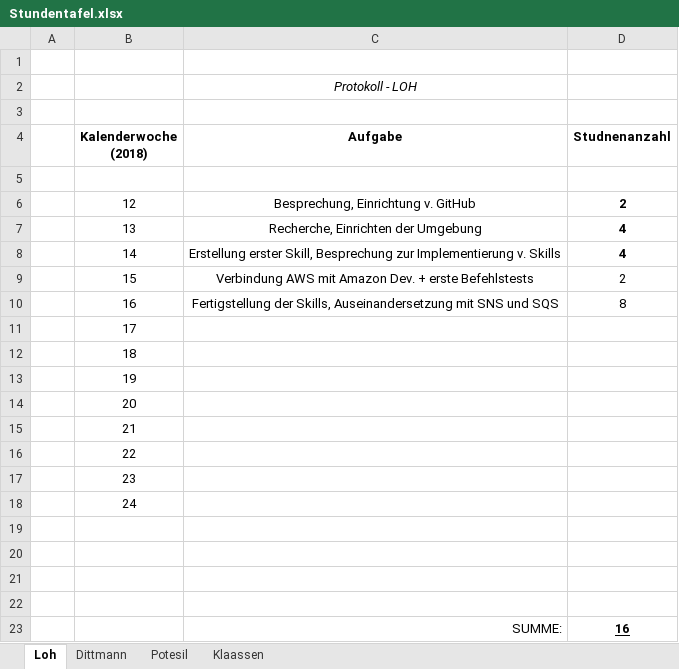
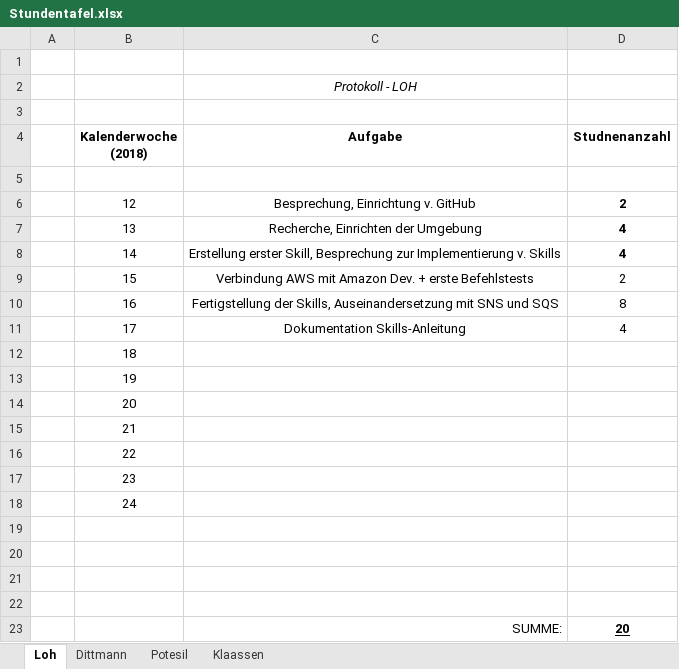
Before and after one commit to DavidDittmann/ITP-Alexa-Pen, an Excel workbook: Protokolle/Stundentafel.xlsx, sheet Loh, drawn as a sheet; values as stored, in another font and other column widths than the file's, no borders; removed rows and columns are numbered as before the commit, all else as after; the diff names each change by its address in the sheet, - before the commit and + after, or states it on an @@ line.

```diff
--- a/Protokolle/Stundentafel.xlsx (sheet Loh)
+++ b/Protokolle/Stundentafel.xlsx (sheet Loh)
-row 11:  | 17
+row 11:  | 17 | Dokumentation Skills-Anleitung | 4
-D23 (Studnenanzahl): 16
+D23 (Studnenanzahl): 20
```
Also changed, not shown: sheet Klaassen, Protokolle/Zeitplan.xlsx.
